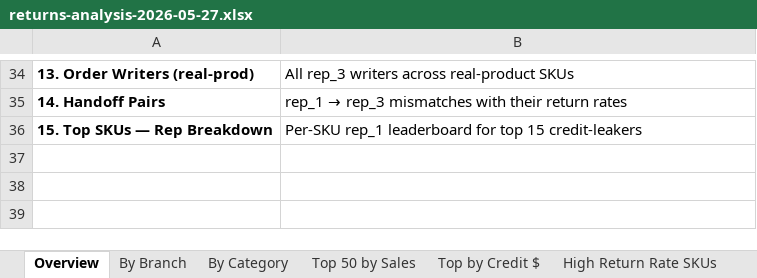
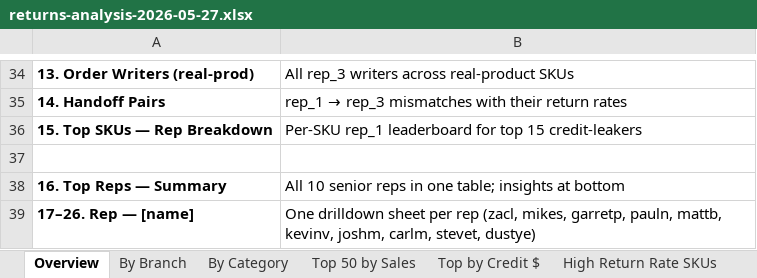
Before and after one commit to amcgrean/liveedge, an Excel workbook: docs/returns-analysis-2026-05-27.xlsx, sheet Overview, drawn as a sheet; only a part is shown, gaps mark what is left out; values as stored, in another font and other column widths than the file's, no borders; the diff names each change by its address in the sheet, - before the commit and + after, or states it on an @@ line.

```diff
--- a/docs/returns-analysis-2026-05-27.xlsx (sheet Overview)
+++ b/docs/returns-analysis-2026-05-27.xlsx (sheet Overview)
+row 37: (empty)
+row 38: 16. Top Reps — Summary | All 10 senior reps in one table; insights at bottom
+row 39: 17–26. Rep — [name] | One drilldown sheet per rep (zacl, mikes, garretp, pauln, mattb, kevinv, joshm, carlm, stevet, dustye)
```
Also changed, not shown: other sheet tabs.
